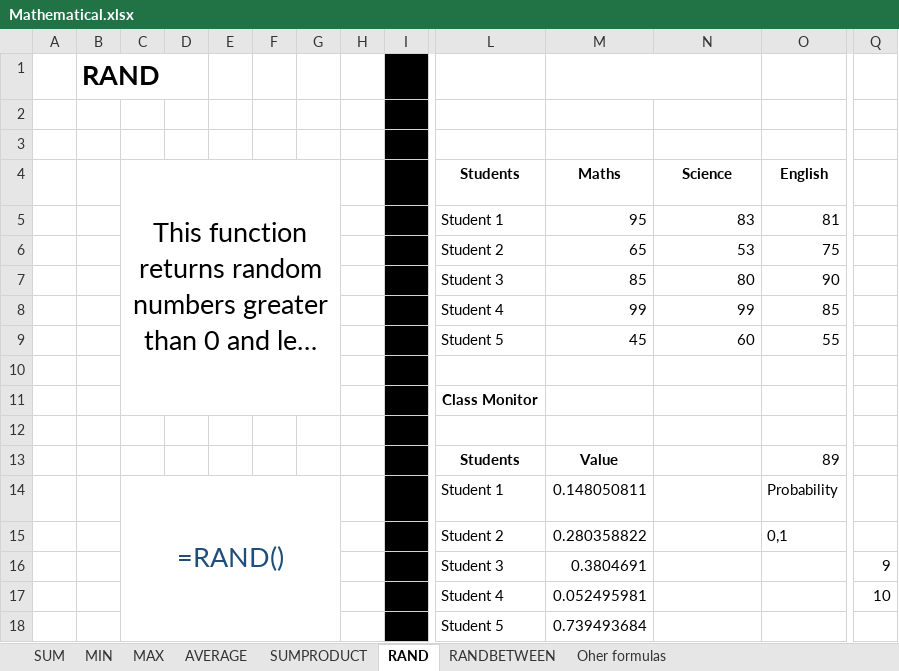
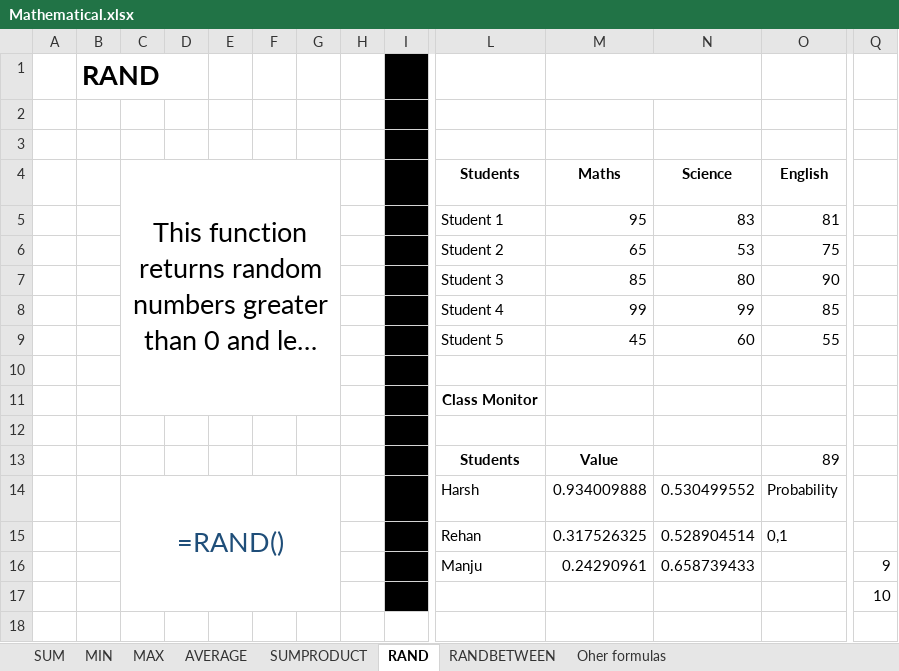
Before and after one commit to Leonidus786/DC_DDS_07, an Excel workbook: Excel/2. Mathematical_functios/Mathematical.xlsx, sheet RAND, drawn as a sheet; only a part is shown, gaps mark what is left out; long unchanged cells end in …; values as stored, in another font and other column widths than the file's, no borders; removed rows and columns are numbered as before the commit, all else as after; rows hold the shown columns only; the diff names each change by its address in the sheet, - before the commit and + after, or states it on an @@ line.

```diff
--- a/Excel/2. Mathematical_functios/Mathematical.xlsx (sheet RAND)
+++ b/Excel/2. Mathematical_functios/Mathematical.xlsx (sheet RAND)
-row 14:  |  | =RAND() |  |  |  |  |  |  | Student 1 | 0.148050811 |  | Probability
-row 15:  |  |  |  |  |  |  |  |  | Student 2 | 0.280358822 |  | 0,1
-row 16:  |  |  |  |  |  |  |  |  | Student 3 | 0.3804691 |  |  | 9
-row 17:  |  |  |  |  |  |  |  |  | Student 4 | 0.052495981 |  |  | 10
-row 18:  |  |  |  |  |  |  |  |  | Student 5 | 0.739493684
+row 14:  |  | =RAND() |  |  |  |  |  |  | Harsh | 0.934009888 | 0.530499552 | Probability
+row 15:  |  |  |  |  |  |  |  |  | Rehan | 0.317526325 | 0.528904514 | 0,1
+row 16:  |  |  |  |  |  |  |  |  | Manju | 0.24290961 | 0.658739433 |  | 9
+row 17:  |  |  |  |  |  |  |  |  |  |  |  |  | 10
```
Also changed, not shown: sheet RANDBETWEEN, sheet AVERAGE, sheet MIN, sheet MAX, sheet SUMPRODUCT, sheet SUM, formulas that keep their value, 4 other files.
